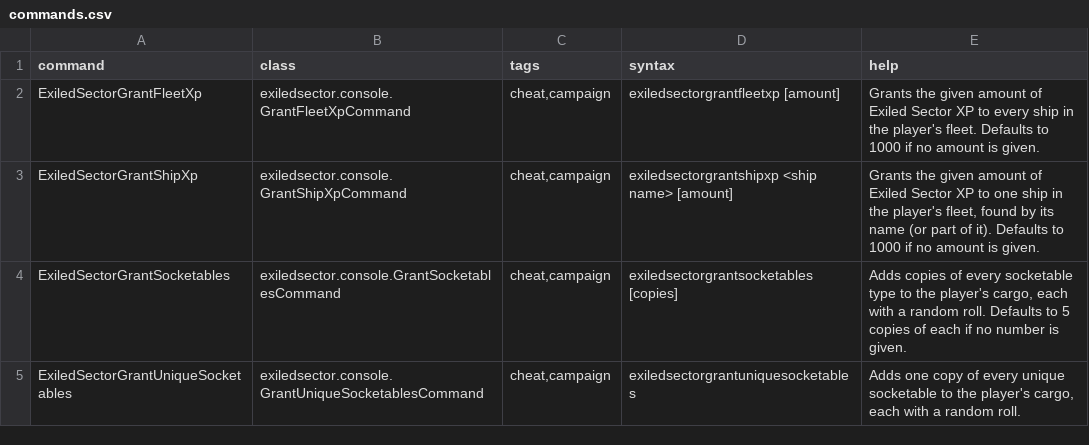
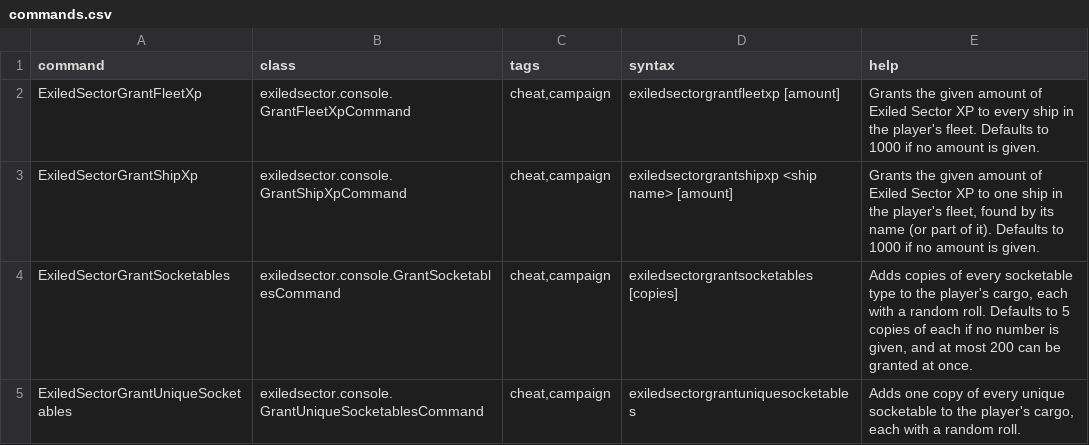
Before and after one commit to ExiledPortals/ExiledSector, a CSV file: data/console/commands.csv, drawn as a sheet.

```diff
--- a/data/console/commands.csv
+++ b/data/console/commands.csv
@@ -3,3 +3,3 @@ ExiledSectorGrantFleetXp,exiledsector.console.GrantFleetXpCommand,"cheat,campaig
 ExiledSectorGrantShipXp,exiledsector.console.GrantShipXpCommand,"cheat,campaign",exiledsectorgrantshipxp <ship name> [amount],"Grants the given amount of Exiled Sector XP to one ship in the player's fleet, found by its name (or part of it). Defaults to 1000 if no amount is given."
-ExiledSectorGrantSocketables,exiledsector.console.GrantSocketablesCommand,"cheat,campaign",exiledsectorgrantsocketables [copies],"Adds copies of every socketable type to the player's cargo, each with a random roll. Defaults to 5 copies of each if no number is given."
+ExiledSectorGrantSocketables,exiledsector.console.GrantSocketablesCommand,"cheat,campaign",exiledsectorgrantsocketables [copies],"Adds copies of every socketable type to the player's cargo, each with a random roll. Defaults to 5 copies of each if no number is given, and at most 200 can be granted at once."
 ExiledSectorGrantUniqueSocketables,exiledsector.console.GrantUniqueSocketablesCommand,"cheat,campaign",exiledsectorgrantuniquesocketables,"Adds one copy of every unique socketable to the player's cargo, each with a random roll."
```
Also changed, not shown: 2 other files.
